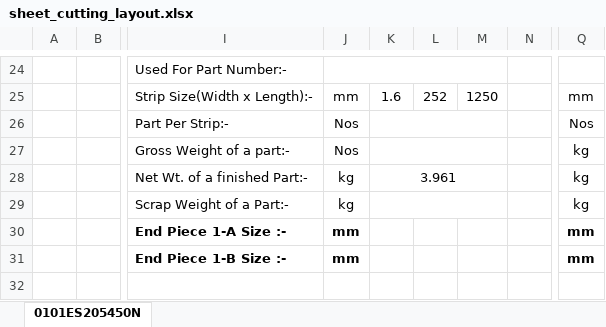
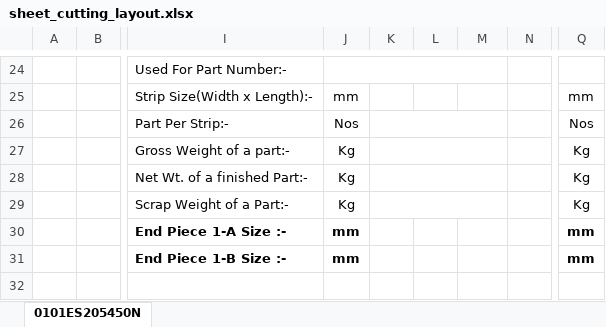
Before and after one commit to Guru107/sheet_cutting_layout, an Excel workbook: sheet_cutting_layout/templates/iatf/sheet_cutting_layout.xlsx, sheet 0101ES205450N, drawn as a sheet; only a part is shown, gaps mark what is left out; values as stored, in another font and other column widths than the file's, no borders; charts and pictures not drawn; the diff covers the shown part only; the diff names each change by its address in the sheet, - before the commit and + after, or states it on an @@ line.

```diff
--- a/sheet_cutting_layout/templates/iatf/sheet_cutting_layout.xlsx (sheet 0101ES205450N)
+++ b/sheet_cutting_layout/templates/iatf/sheet_cutting_layout.xlsx (sheet 0101ES205450N)
-K25: 1.6
+K25: (empty)
-L25: 252
+L25: (empty)
-M25: 1250
+M25: (empty)
-J27: Nos
+J27: Kg
-Q27:Q29: kg
+Q27:Q29: Kg
-J28:J29: kg
+J28:J29: Kg
-K28: 3.961
+K28: (empty)
```
Also changed, not shown: 2 added rows, 2 removed rows, 28 edited cells and merged cells elsewhere in this sheet, 2 other files.
